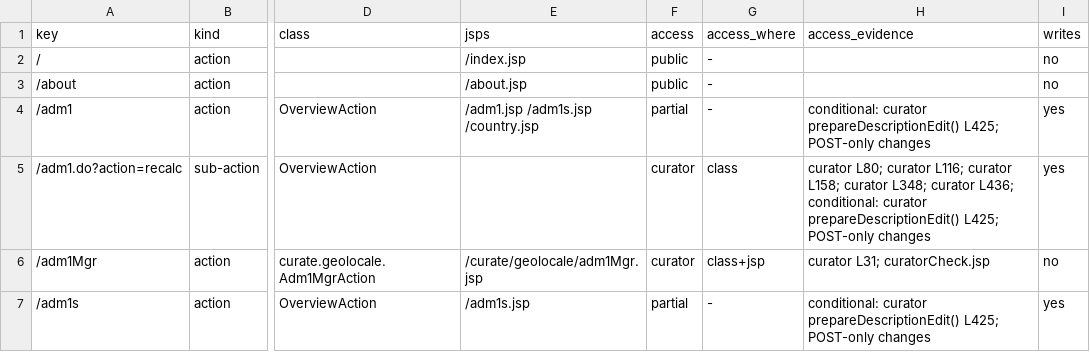
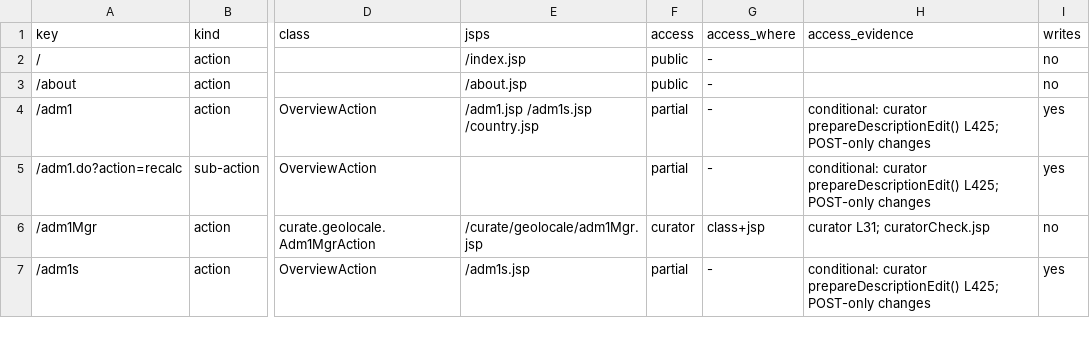
Before and after one commit to calacademy-research/antweb, a CSV file: docs/catalog/actions.csv, drawn as a sheet; only a part is shown, gaps mark what is left out; the diff covers the shown part only; the diff names each change by its address in the sheet, - before the commit and + after, or states it on an @@ line.

```diff
--- a/docs/catalog/actions.csv
+++ b/docs/catalog/actions.csv
-F5 (access): curator
+F5 (access): partial
-G5 (access_where): class
+G5 (access_where): -
-H5 (access_evidence): curator L80; curator L116; curator L158; curator L348; curator L436; conditional: curator…
+H5 (access_evidence): conditional: curator…
```
Also changed, not shown: 7 removed rows and 94 edited cells elsewhere in this file, 2 other files.
